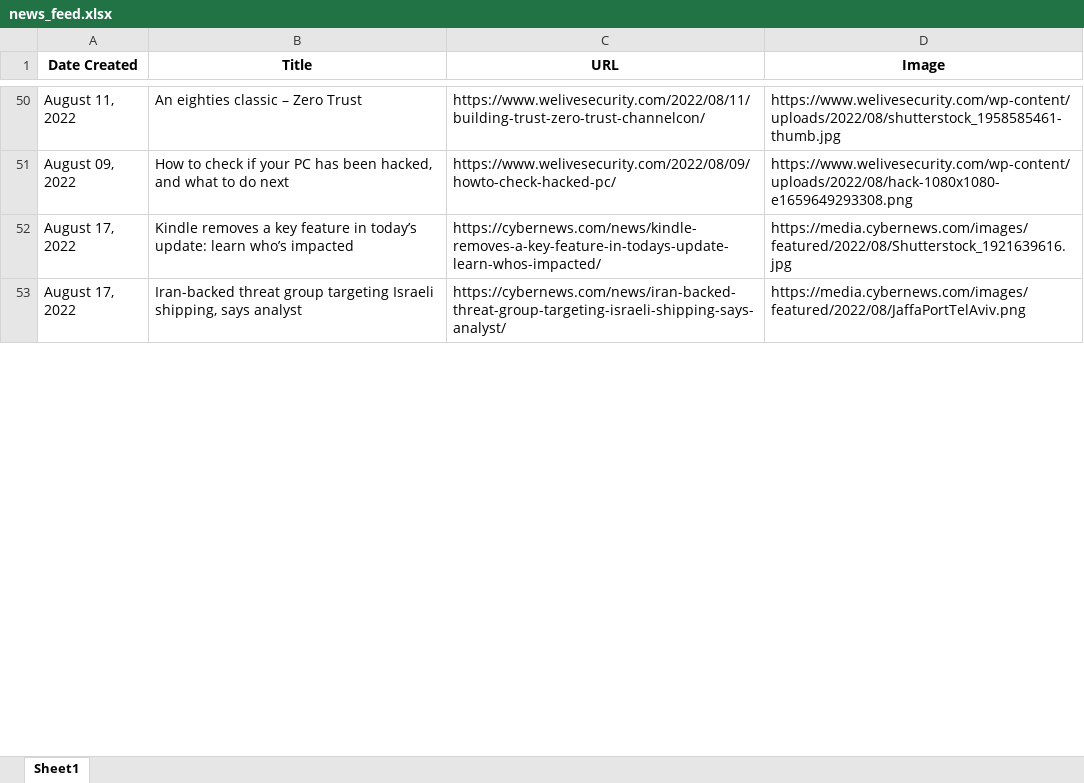
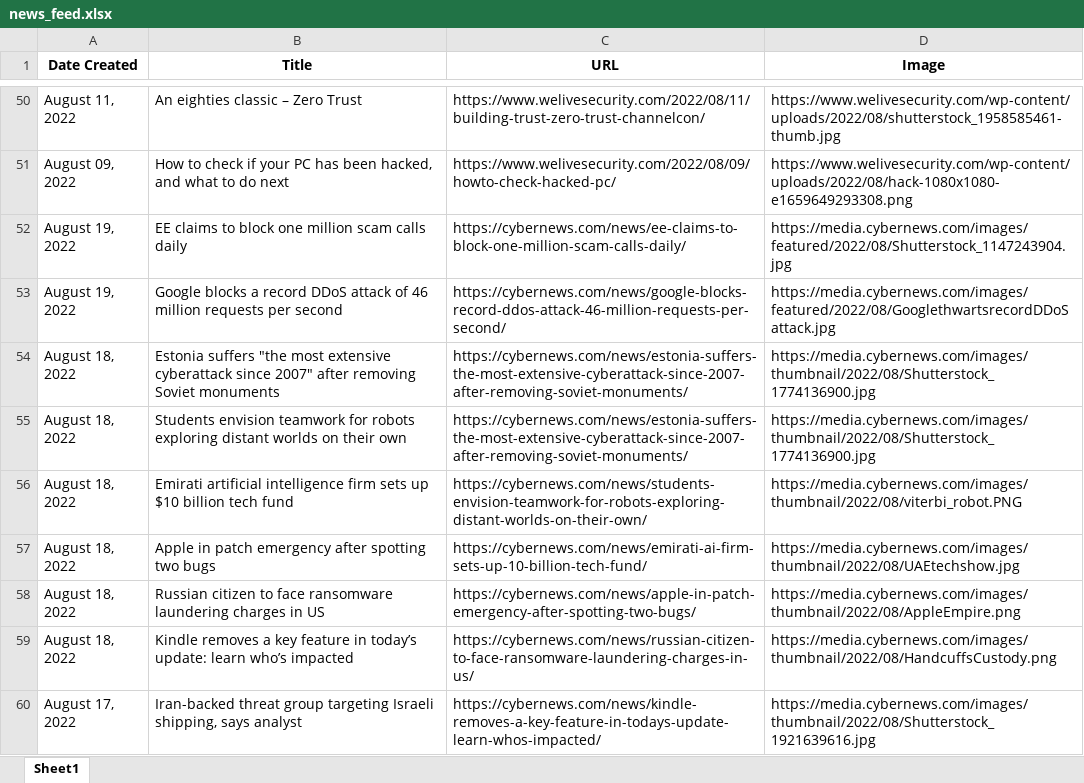
Before and after one commit to thecyberbytes/thecyberbytes.github.io, an Excel workbook: cyber_web/excels/news_feed.xlsx, sheet Sheet1, drawn as a sheet; only a part is shown, gaps mark what is left out; values as stored, in another font and other column widths than the file's, no borders; addresses are those after the commit; the diff covers the shown part only; the diff names each change by its address in the sheet, - before the commit and + after, or states it on an @@ line.

```diff
--- a/cyber_web/excels/news_feed.xlsx (sheet Sheet1)
+++ b/cyber_web/excels/news_feed.xlsx (sheet Sheet1)
+row 52: August 19, 2022 | EE claims to block one million scam calls daily | https://cybernews.com/news/ee-claims-to-block-one-million-scam-calls-daily/ | https://media.cybernews.com/images/featured/2022/08/Shutterstock_1147243904.jpg
+row 53: August 19, 2022 | Google blocks a record DDoS attack of 46 million requests per second | https://cybernews.com/news/google-blocks-record-ddos-attack-46-million-requests-per-second/ | https://media.cybernews.com/images/featured/2022/08/GooglethwartsrecordDDoSattack.jpg
+row 54: August 18, 2022 | Estonia suffers "the most extensive cyberattack since 2007" after removing Soviet monuments | https://cybernews.com/news/estonia-suffers-the-most-extensive-cyberattack-since-2007-after-removing-soviet-monuments/ | https://media.cybernews.com/images/thumbnail/2022/08/Shutterstock_1774136900.jpg
+row 55: August 18, 2022 | Students envision teamwork for robots exploring distant worlds on their own | https://cybernews.com/news/estonia-suffers-the-most-extensive-cyberattack-since-2007-after-removing-soviet-monuments/ | https://media.cybernews.com/images/thumbnail/2022/08/Shutterstock_1774136900.jpg
+row 56: August 18, 2022 | Emirati artificial intelligence firm sets up $10 billion tech fund | https://cybernews.com/news/students-envision-teamwork-for-robots-exploring-distant-worlds-on-their-own/ | https://media.cybernews.com/images/thumbnail/2022/08/viterbi_robot.PNG
+row 57: August 18, 2022 | Apple in patch emergency after spotting two bugs | https://cybernews.com/news/emirati-ai-firm-sets-up-10-billion-tech-fund/ | https://media.cybernews.com/images/thumbnail/2022/08/UAEtechshow.jpg
+row 58: August 18, 2022 | Russian citizen to face ransomware laundering charges in US | https://cybernews.com/news/apple-in-patch-emergency-after-spotting-two-bugs/ | https://media.cybernews.com/images/thumbnail/2022/08/AppleEmpire.png
-A59 (Date Created): August 17, 2022
+A59 (Date Created): August 18, 2022
-C59 (URL): https://cybernews.com/news/kindle-removes-a-key-feature-in-todays-update-learn-whos-impacted/
+C59 (URL): https://cybernews.com/news/russian-citizen-to-face-ransomware-laundering-charges-in-us/
-D59 (Image): https://media.cybernews.com/images/featured/2022/08/Shutterstock_1921639616.jpg
+D59 (Image): https://media.cybernews.com/images/thumbnail/2022/08/HandcuffsCustody.png
-C60 (URL): https://cybernews.com/news/iran-backed-threat-group-targeting-israeli-shipping-says-analyst/
+C60 (URL): https://cybernews.com/news/kindle-removes-a-key-feature-in-todays-update-learn-whos-impacted/
-D60 (Image): https://media.cybernews.com/images/featured/2022/08/JaffaPortTelAviv.png
+D60 (Image): https://media.cybernews.com/images/thumbnail/2022/08/Shutterstock_1921639616.jpg
```
Also changed, not shown: 2 added rows, 9 removed rows and 2 edited cells elsewhere in this sheet, cyber_web/excels/blog_feed.xlsx, cyber_web/excels/news_categorized.xlsx, 26 other files.
